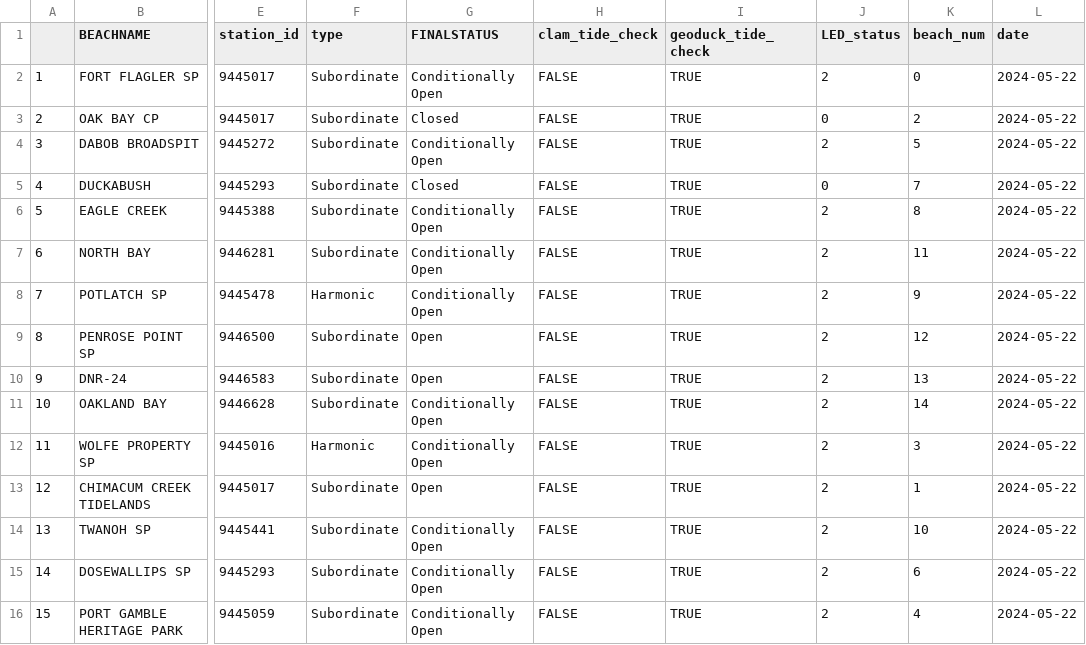
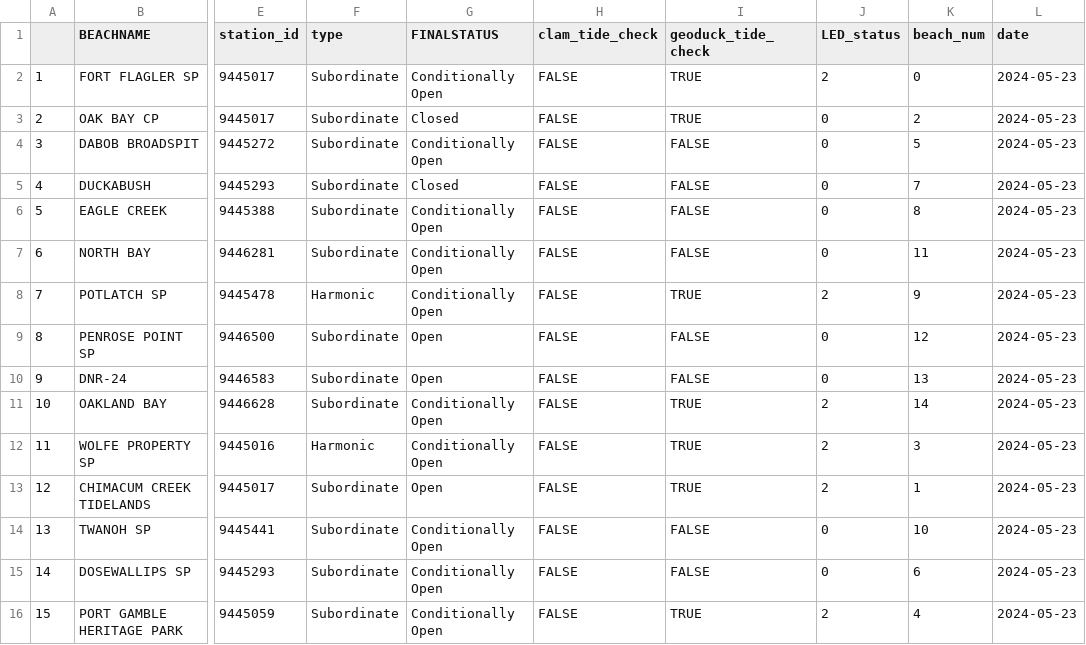
Before and after one commit to janicekchen/bivariate-bivalve, a CSV file: data/processed/bivariatebivalve-ledstatus.csv, drawn as a sheet; only a part is shown, gaps mark what is left out; the diff names each change by its address in the sheet, - before the commit and + after, or states it on an @@ line.

```diff
--- a/data/processed/bivariatebivalve-ledstatus.csv
+++ b/data/processed/bivariatebivalve-ledstatus.csv
-L2:L16 (date): 2024-05-22
+L2:L16 (date): 2024-05-23
-I4:I7 (geoduck_tide_check): TRUE
+I4:I7 (geoduck_tide_check): FALSE
-J4 (LED_status): 2
+J4 (LED_status): 0
-J6:J7 (LED_status): 2
+J6:J7 (LED_status): 0
-I9:I10 (geoduck_tide_check): TRUE
+I9:I10 (geoduck_tide_check): FALSE
-J9:J10 (LED_status): 2
+J9:J10 (LED_status): 0
-I14:I15 (geoduck_tide_check): TRUE
+I14:I15 (geoduck_tide_check): FALSE
-J14:J15 (LED_status): 2
+J14:J15 (LED_status): 0
```
